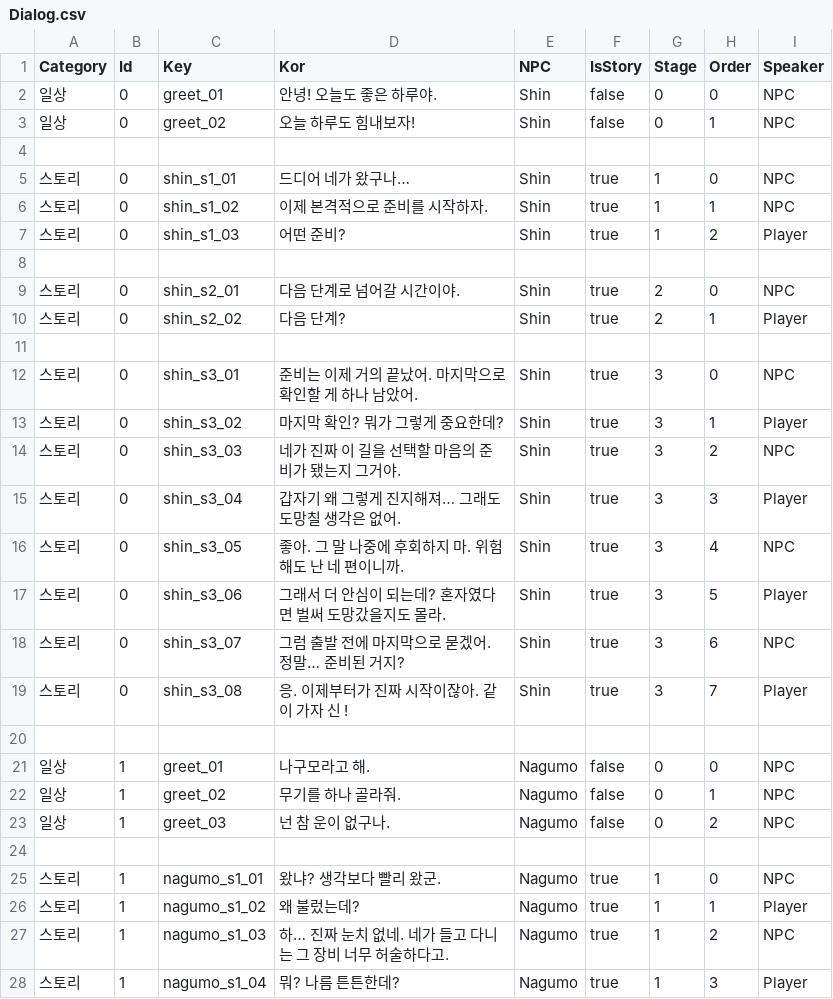
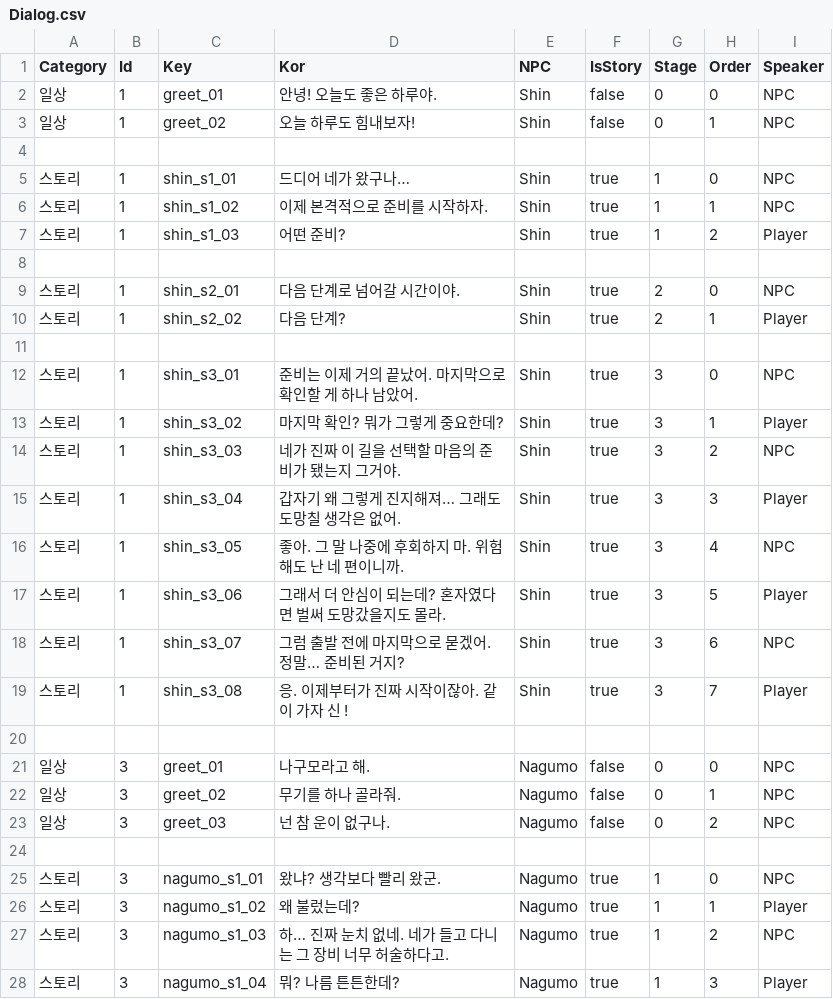
Before and after one commit to sksdbswl/T_Yumenoshima, a CSV file: Assets/StreamingAssets/Dialog.csv, drawn as a sheet; only a part is shown; the diff covers the shown part only.

```diff
--- a/Assets/StreamingAssets/Dialog.csv
+++ b/Assets/StreamingAssets/Dialog.csv
@@ -1,28 +1,28 @@
 Category,Id,Key,Kor,NPC,IsStory,Stage,Order,Speaker
-일상,0,greet_01,안녕! 오늘도 좋은 하루야.,Shin,false,0,0,NPC
-일상,0,greet_02,오늘 하루도 힘내보자!,Shin,false,0,1,NPC
+일상,1,greet_01,안녕! 오늘도 좋은 하루야.,Shin,false,0,0,NPC
+일상,1,greet_02,오늘 하루도 힘내보자!,Shin,false,0,1,NPC
 
-스토리,0,shin_s1_01,드디어 네가 왔구나…,Shin,true,1,0,NPC
-스토리,0,shin_s1_02,이제 본격적으로 준비를 시작하자.,Shin,true,1,1,NPC
-스토리,0,shin_s1_03,어떤 준비?,Shin,true,1,2,Player
+스토리,1,shin_s1_01,드디어 네가 왔구나…,Shin,true,1,0,NPC
+스토리,1,shin_s1_02,이제 본격적으로 준비를 시작하자.,Shin,true,1,1,NPC
+스토리,1,shin_s1_03,어떤 준비?,Shin,true,1,2,Player
 
-스토리,0,shin_s2_01,다음 단계로 넘어갈 시간이야.,Shin,true,2,0,NPC
-스토리,0,shin_s2_02,다음 단계?,Shin,true,2,1,Player
+스토리,1,shin_s2_01,다음 단계로 넘어갈 시간이야.,Shin,true,2,0,NPC
+스토리,1,shin_s2_02,다음 단계?,Shin,true,2,1,Player
 
-스토리,0,shin_s3_01,준비는 이제 거의 끝났어. 마지막으로 확인할 게 하나 남았어.,Shin,true,3,0,NPC
-스토리,0,shin_s3_02,"마지막 확인? 뭐가 그렇게 중요한데?",Shin,true,3,1,Player
-스토리,0,shin_s3_03,네가 진짜 이 길을 선택할 마음의 준비가 됐는지 그거야.,Shin,true,3,2,NPC
-스토리,0,shin_s3_04,갑자기 왜 그렇게 진지해져… 그래도 도망칠 생각은 없어.,Shin,true,3,3,Player
-스토리,0,shin_s3_05,좋아. 그 말 나중에 후회하지 마. 위험해도 난 네 편이니까.,Shin,true,3,4,NPC
-스토리,0,shin_s3_06,그래서 더 안심이 되는데? 혼자였다면 벌써 도망갔을지도 몰라.,Shin,true,3,5,Player
-스토리,0,shin_s3_07,그럼 출발 전에 마지막으로 묻겠어. 정말… 준비된 거지?,Shin,true,3,6,NPC
-스토리,0,shin_s3_08,응. 이제부터가 진짜 시작이잖아. 같이 가자 신 !,Shin,true,3,7,Player
+스토리,1,shin_s3_01,준비는 이제 거의 끝났어. 마지막으로 확인할 게 하나 남았어.,Shin,true,3,0,NPC
+스토리,1,shin_s3_02,"마지막 확인? 뭐가 그렇게 중요한데?",Shin,true,3,1,Player
+스토리,1,shin_s3_03,네가 진짜 이 길을 선택할 마음의 준비가 됐는지 그거야.,Shin,true,3,2,NPC
+스토리,1,shin_s3_04,갑자기 왜 그렇게 진지해져… 그래도 도망칠 생각은 없어.,Shin,true,3,3,Player
+스토리,1,shin_s3_05,좋아. 그 말 나중에 후회하지 마. 위험해도 난 네 편이니까.,Shin,true,3,4,NPC
+스토리,1,shin_s3_06,그래서 더 안심이 되는데? 혼자였다면 벌써 도망갔을지도 몰라.,Shin,true,3,5,Player
+스토리,1,shin_s3_07,그럼 출발 전에 마지막으로 묻겠어. 정말… 준비된 거지?,Shin,true,3,6,NPC
+스토리,1,shin_s3_08,응. 이제부터가 진짜 시작이잖아. 같이 가자 신 !,Shin,true,3,7,Player
 
-일상,1,greet_01,나구모라고 해.,Nagumo,false,0,0,NPC
-일상,1,greet_02,무기를 하나 골라줘.,Nagumo,false,0,1,NPC
-일상,1,greet_03,넌 참 운이 없구나.,Nagumo,false,0,2,NPC
+일상,3,greet_01,나구모라고 해.,Nagumo,false,0,0,NPC
+일상,3,greet_02,무기를 하나 골라줘.,Nagumo,false,0,1,NPC
+일상,3,greet_03,넌 참 운이 없구나.,Nagumo,false,0,2,NPC
 
-스토리,1,nagumo_s1_01,왔냐? 생각보다 빨리 왔군.,Nagumo,true,1,0,NPC
-스토리,1,nagumo_s1_02,왜 불렀는데?,Nagumo,true,1,1,Player
-스토리,1,nagumo_s1_03,하… 진짜 눈치 없네. 네가 들고 다니는 그 장비 너무 허술하다고.,Nagumo,true,1,2,NPC
-스토리,1,nagumo_s1_04,뭐? 나름 튼튼한데?,Nagumo,true,1,3,Player
+스토리,3,nagumo_s1_01,왔냐? 생각보다 빨리 왔군.,Nagumo,true,1,0,NPC
+스토리,3,nagumo_s1_02,왜 불렀는데?,Nagumo,true,1,1,Player
+스토리,3,nagumo_s1_03,하… 진짜 눈치 없네. 네가 들고 다니는 그 장비 너무 허술하다고.,Nagumo,true,1,2,NPC
+스토리,3,nagumo_s1_04,뭐? 나름 튼튼한데?,Nagumo,true,1,3,Player
```
Also changed, not shown: 3 edited cells elsewhere in this file, 8 other files.
